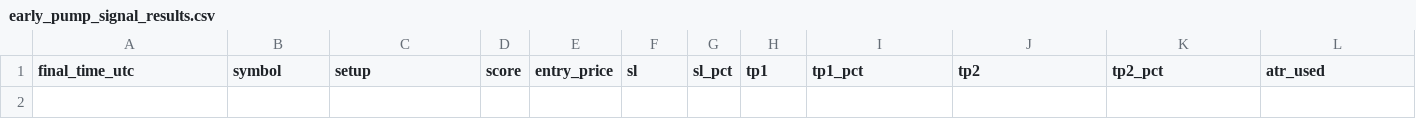
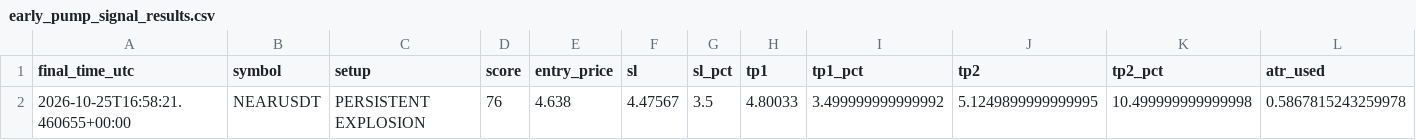
Before and after one commit to islam1977/koin, a CSV file: early_pump_signal_results.csv, drawn as a sheet; only a part is shown; rows hold the shown columns only; the diff names each change by its address in the sheet, - before the commit and + after, or states it on an @@ line.

```diff
--- a/early_pump_signal_results.csv
+++ b/early_pump_signal_results.csv
+row 2: 2026-10-25T16:58:21.460655+00:00 | NEARUSDT | PERSISTENT EXPLOSION | 76 | 4.638 | 4.47567 | 3.5 | 4.80033 | 3.499999999999992 | 5.1249899999999995 | 10.499999999999998 | 0.5867815243259978
```
Also changed, not shown: 1 other file.
